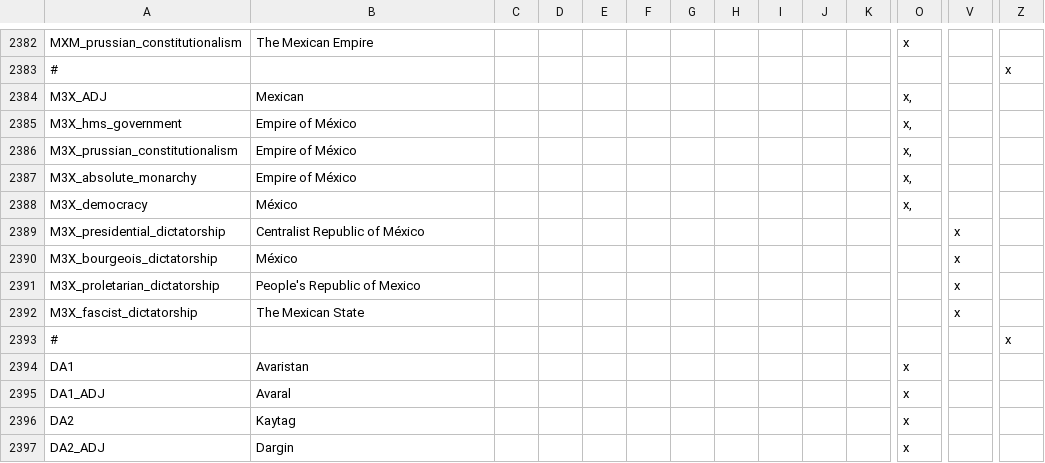
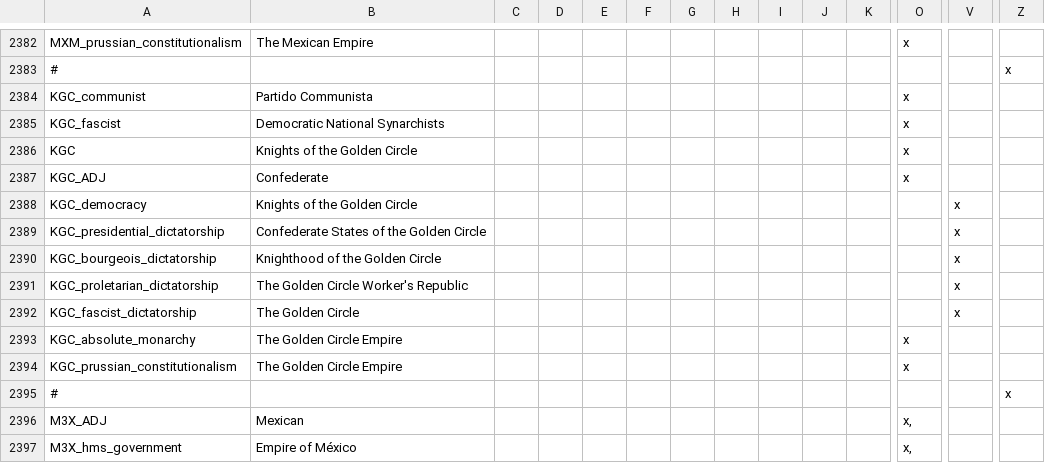
Before and after one commit to TurningPointNovocherkassk/Historical_Bloat_Mod, a CSV file: ANON_HFM/localisation/00_ANON_randomshit.csv, drawn as a sheet; only a part is shown, gaps mark what is left out; the shorter side is filled out with more unchanged rows; rows hold the shown columns only; the diff names each change by its address in the sheet, - before the commit and + after, or states it on an @@ line.

```diff
--- a/ANON_HFM/localisation/00_ANON_randomshit.csv
+++ b/ANON_HFM/localisation/00_ANON_randomshit.csv
+row 2384: KGC_communist | Partido Communista |  |  |  |  |  |  |  |  |  | x
+row 2385: KGC_fascist | Democratic National Synarchists |  |  |  |  |  |  |  |  |  | x
+row 2386: KGC | Knights of the Golden Circle |  |  |  |  |  |  |  |  |  | x
+row 2387: KGC_ADJ | Confederate |  |  |  |  |  |  |  |  |  | x
+row 2388: KGC_democracy | Knights of the Golden Circle |  |  |  |  |  |  |  |  |  |  | x
+row 2389: KGC_presidential_dictatorship | Confederate States of the Golden Circle |  |  |  |  |  |  |  |  |  |  | x
+row 2390: KGC_bourgeois_dictatorship | Knighthood of the Golden Circle |  |  |  |  |  |  |  |  |  |  | x
+row 2391: KGC_proletarian_dictatorship | The Golden Circle Worker's Republic |  |  |  |  |  |  |  |  |  |  | x
+row 2392: KGC_fascist_dictatorship | The Golden Circle |  |  |  |  |  |  |  |  |  |  | x
+row 2393: KGC_absolute_monarchy | The Golden Circle Empire |  |  |  |  |  |  |  |  |  | x
+row 2394: KGC_prussian_constitutionalism | The Golden Circle Empire |  |  |  |  |  |  |  |  |  | x
+row 2395: # |  |  |  |  |  |  |  |  |  |  |  |  | x
```
Also changed, not shown: 9 other files.
